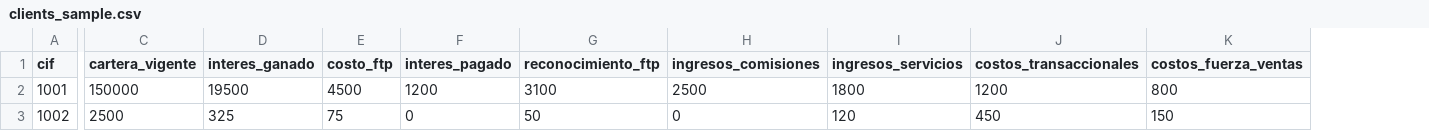
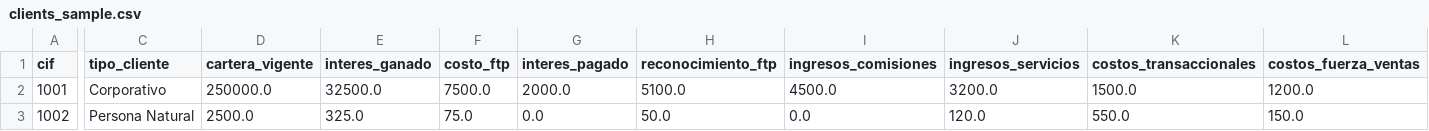
Before and after one commit to dcuasapaz/hackiaton-raroc-copilot, a CSV file: data/clients_sample.csv, drawn as a sheet; only a part is shown, gaps mark what is left out; addresses are those after the commit; the diff covers the shown part only; the diff names each change by its address in the sheet, - before the commit and + after, or states it on an @@ line.

```diff
--- a/data/clients_sample.csv
+++ b/data/clients_sample.csv
+column C (tipo_cliente), rows 2-3: Corporativo | Persona Natural
-D2 (cartera_vigente): 150000
+D2 (cartera_vigente): 250000.0
-E2 (interes_ganado): 19500
+E2 (interes_ganado): 32500.0
-F2 (costo_ftp): 4500
+F2 (costo_ftp): 7500.0
-G2 (interes_pagado): 1200
+G2 (interes_pagado): 2000.0
-H2 (reconocimiento_ftp): 3100
+H2 (reconocimiento_ftp): 5100.0
-I2 (ingresos_comisiones): 2500
+I2 (ingresos_comisiones): 4500.0
-J2 (ingresos_servicios): 1800
+J2 (ingresos_servicios): 3200.0
-K2 (costos_transaccionales): 1200
+K2 (costos_transaccionales): 1500.0
-L2 (costos_fuerza_ventas): 800
+L2 (costos_fuerza_ventas): 1200.0
-D3 (cartera_vigente): 2500
+D3 (cartera_vigente): 2500.0
-E3 (interes_ganado): 325
+E3 (interes_ganado): 325.0
-F3 (costo_ftp): 75
+F3 (costo_ftp): 75.0
-G3 (interes_pagado): 0
+G3 (interes_pagado): 0.0
-H3 (reconocimiento_ftp): 50
+H3 (reconocimiento_ftp): 50.0
-I3 (ingresos_comisiones): 0
+I3 (ingresos_comisiones): 0.0
-J3 (ingresos_servicios): 120
+J3 (ingresos_servicios): 120.0
-K3 (costos_transaccionales): 450
+K3 (costos_transaccionales): 550.0
-L3 (costos_fuerza_ventas): 150
+L3 (costos_fuerza_ventas): 150.0
```
Also changed, not shown: 2 added rows and 23 edited cells elsewhere in this file, 5 other files.
